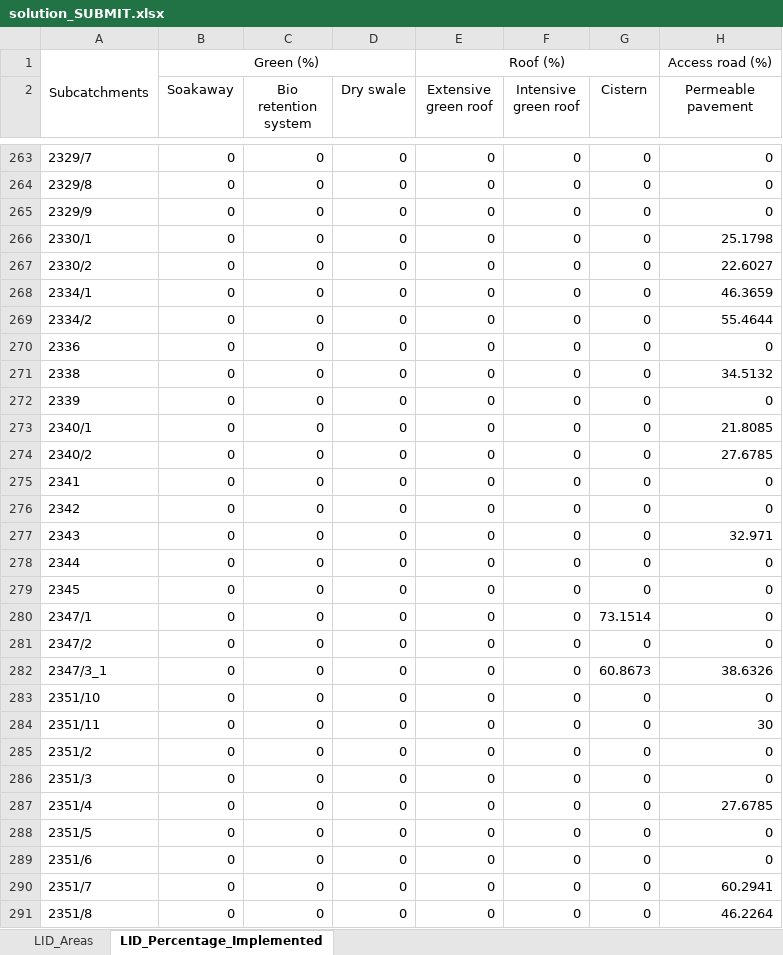
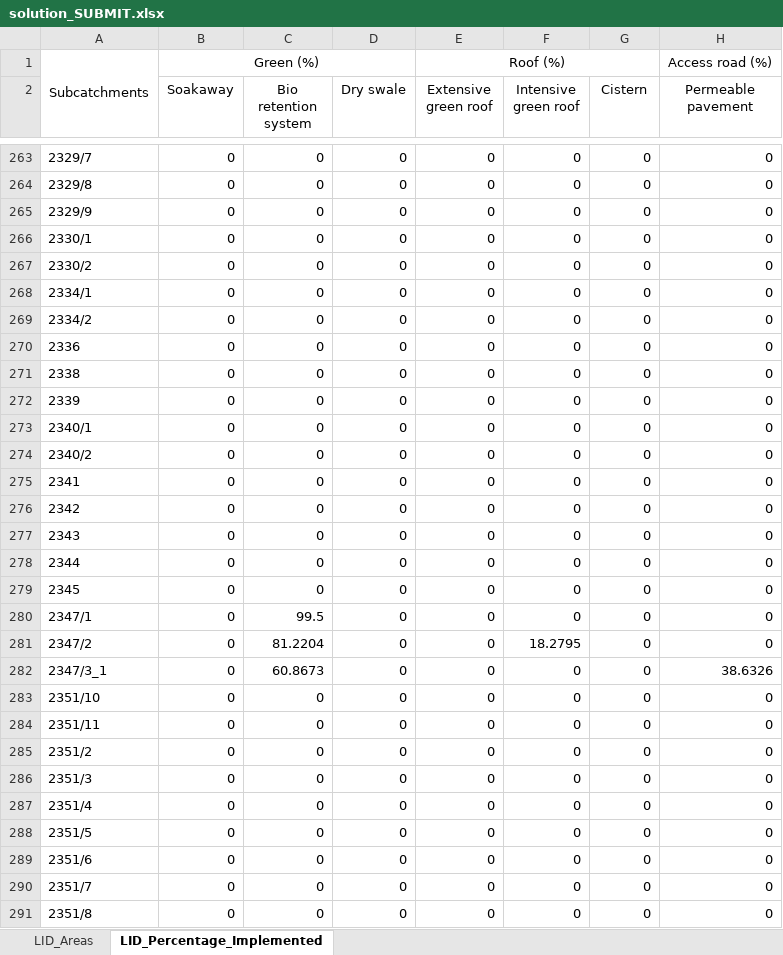
Before and after one commit to katharinaTe/NBS-Combat2, an Excel workbook: results_combat/solution_SUBMIT.xlsx, sheet LID_Percentage_Implemented, drawn as a sheet; only a part is shown, gaps mark what is left out; values as stored, in another font and other column widths than the file's, no borders; the diff covers the shown part only; the diff names each change by its address in the sheet, - before the commit and + after, or states it on an @@ line.

```diff
--- a/results_combat/solution_SUBMIT.xlsx (sheet LID_Percentage_Implemented)
+++ b/results_combat/solution_SUBMIT.xlsx (sheet LID_Percentage_Implemented)
-H266 (Permeable pavement): 25.1798
+H266 (Permeable pavement): 0
-H267 (Permeable pavement): 22.6027
+H267 (Permeable pavement): 0
-H268 (Permeable pavement): 46.3659
+H268 (Permeable pavement): 0
-H269 (Permeable pavement): 55.4644
+H269 (Permeable pavement): 0
-H271 (Permeable pavement): 34.5132
+H271 (Permeable pavement): 0
-H273 (Permeable pavement): 21.8085
+H273 (Permeable pavement): 0
-H274 (Permeable pavement): 27.6785
+H274 (Permeable pavement): 0
-H277 (Permeable pavement): 32.971
+H277 (Permeable pavement): 0
-C280 (Bio retention system): 0
+C280 (Bio retention system): 99.5
-G280 (Cistern): 73.1514
+G280 (Cistern): 0
-C281 (Bio retention system): 0
+C281 (Bio retention system): 81.2204
-F281 (Intensive green roof): 0
+F281 (Intensive green roof): 18.2795
-C282 (Bio retention system): 0
+C282 (Bio retention system): 60.8673
-G282 (Cistern): 60.8673
+G282 (Cistern): 0
-H284 (Permeable pavement): 30
+H284 (Permeable pavement): 0
-H287 (Permeable pavement): 27.6785
+H287 (Permeable pavement): 0
-H290 (Permeable pavement): 60.2941
+H290 (Permeable pavement): 0
-H291 (Permeable pavement): 46.2264
+H291 (Permeable pavement): 0
```
Also changed, not shown: 340 edited cells elsewhere in this sheet, sheet LID_Areas, 2 other files.
